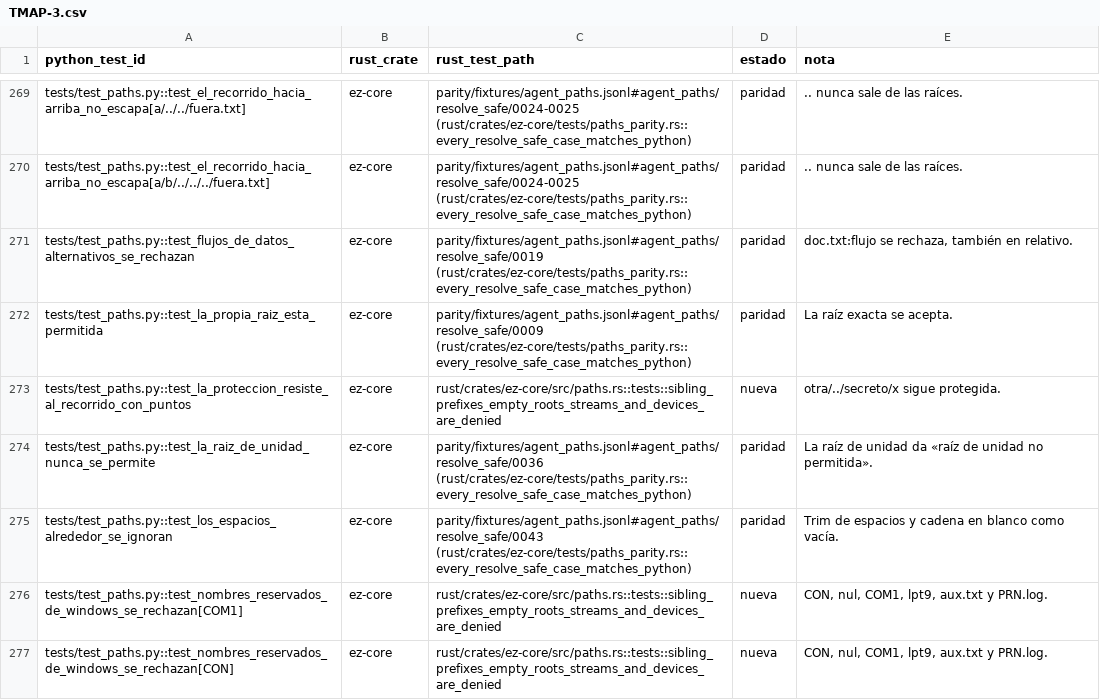
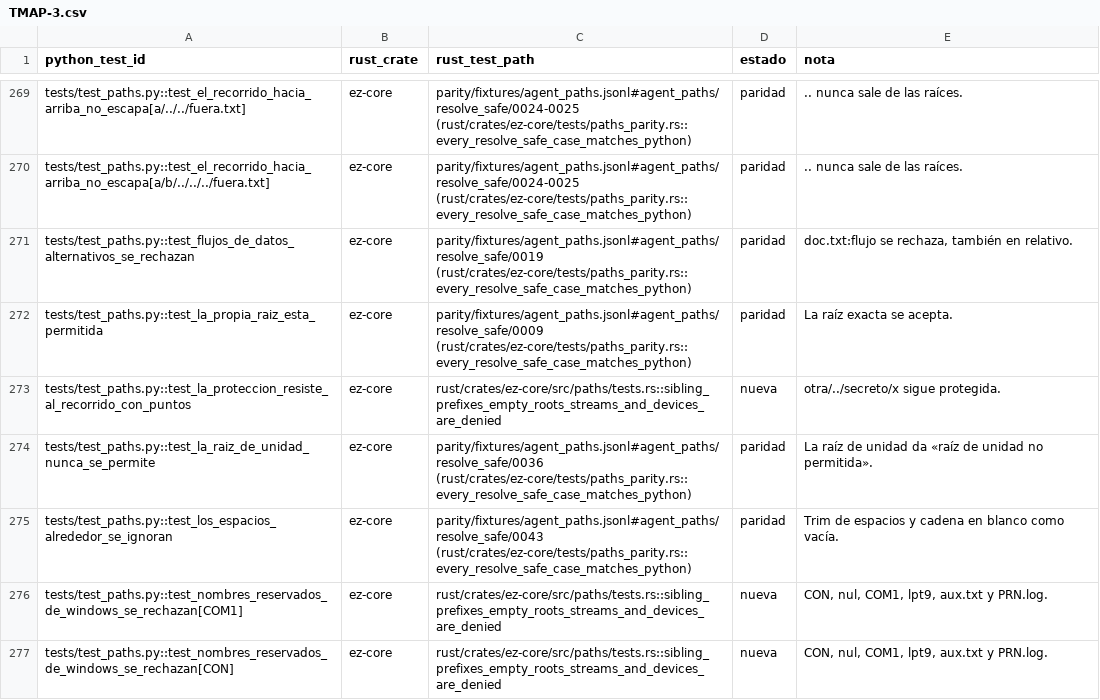
Before and after one commit to JDMoreu/EzAgent, a CSV file: parity/test-map/TMAP-3.csv, drawn as a sheet; only a part is shown, gaps mark what is left out; the diff covers the shown part only.

```diff
--- a/parity/test-map/TMAP-3.csv
+++ b/parity/test-map/TMAP-3.csv
@@ -272,6 +272,6 @@ tests/test_paths.py::test_flujos_de_datos_alternativos_se_rechazan,ez-core,parit
 tests/test_paths.py::test_la_propia_raiz_esta_permitida,ez-core,parity/fixtures/agent_paths.jsonl#agent_paths/resolve_safe/0009 (rust/crates/ez-core/tests/paths_parity.rs::every_resolve_safe_case_matches_python),paridad,La raíz exacta se acepta.
-tests/test_paths.py::test_la_proteccion_resiste_al_recorrido_con_puntos,ez-core,rust/crates/ez-core/src/paths.rs::tests::sibling_prefixes_empty_roots_streams_and_devices_are_denied,nueva,otra/../secreto/x sigue protegida.
+tests/test_paths.py::test_la_proteccion_resiste_al_recorrido_con_puntos,ez-core,rust/crates/ez-core/src/paths/tests.rs::sibling_prefixes_empty_roots_streams_and_devices_are_denied,nueva,otra/../secreto/x sigue protegida.
 tests/test_paths.py::test_la_raiz_de_unidad_nunca_se_permite,ez-core,parity/fixtures/agent_paths.jsonl#agent_paths/resolve_safe/0036 (rust/crates/ez-core/tests/paths_parity.rs::every_resolve_safe_case_matches_python),paridad,La raíz de unidad da «raíz de unidad no permitida».
 tests/test_paths.py::test_los_espacios_alrededor_se_ignoran,ez-core,parity/fixtures/agent_paths.jsonl#agent_paths/resolve_safe/0043 (rust/crates/ez-core/tests/paths_parity.rs::every_resolve_safe_case_matches_python),paridad,Trim de espacios y cadena en blanco como vacía.
-tests/test_paths.py::test_nombres_reservados_de_windows_se_rechazan[COM1],ez-core,rust/crates/ez-core/src/paths.rs::tests::sibling_prefixes_empty_roots_streams_and_devices_are_denied,nueva,"CON, nul, COM1, lpt9, aux.txt y PRN.log."
-tests/test_paths.py::test_nombres_reservados_de_windows_se_rechazan[CON],ez-core,rust/crates/ez-core/src/paths.rs::tests::sibling_prefixes_empty_roots_streams_and_devices_are_denied,nueva,"CON, nul, COM1, lpt9, aux.txt y PRN.log."
+tests/test_paths.py::test_nombres_reservados_de_windows_se_rechazan[COM1],ez-core,rust/crates/ez-core/src/paths/tests.rs::sibling_prefixes_empty_roots_streams_and_devices_are_denied,nueva,"CON, nul, COM1, lpt9, aux.txt y PRN.log."
+tests/test_paths.py::test_nombres_reservados_de_windows_se_rechazan[CON],ez-core,rust/crates/ez-core/src/paths/tests.rs::sibling_prefixes_empty_roots_streams_and_devices_are_denied,nueva,"CON, nul, COM1, lpt9, aux.txt y PRN.log."
```
Also changed, not shown: 29 edited cells elsewhere in this file, parity/test-map/TMAP-1.csv, parity/test-map/TMAP-2.csv, 2 other files.
